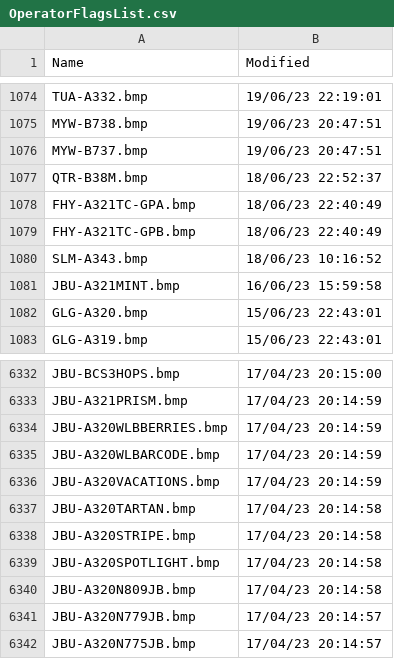
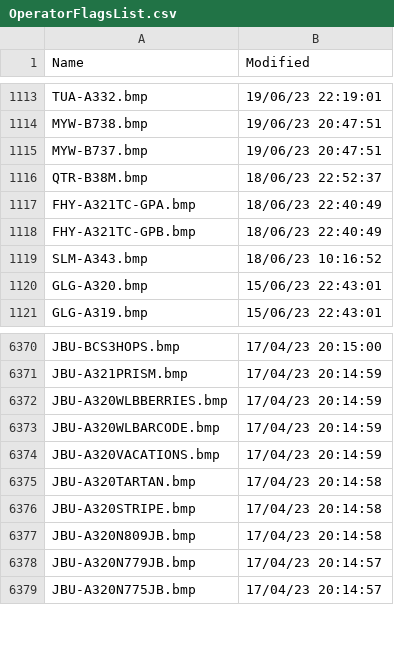
Before and after one commit to dziban303/VRSOperatorFlags, a CSV file: OperatorFlagsList.csv, drawn as a sheet; only a part is shown, gaps mark what is left out; the diff covers the shown part only.

```diff
--- a/OperatorFlagsList.csv
+++ b/OperatorFlagsList.csv
@@ -1080,3 +1119,2 @@ FHY-A321TC-GPB.bmp,18/06/23 22:40:49
 SLM-A343.bmp,18/06/23 10:16:52
-JBU-A321MINT.bmp,16/06/23 15:59:58
 GLG-A320.bmp,15/06/23 22:43:01
@@ -6338,3 +6376,2 @@ JBU-A320TARTAN.bmp,17/04/23 20:14:58
 JBU-A320STRIPE.bmp,17/04/23 20:14:58
-JBU-A320SPOTLIGHT.bmp,17/04/23 20:14:58
 JBU-A320N809JB.bmp,17/04/23 20:14:58
```
Also changed, not shown: 49 added rows and 19 removed rows elsewhere in this file, 1 other file.
